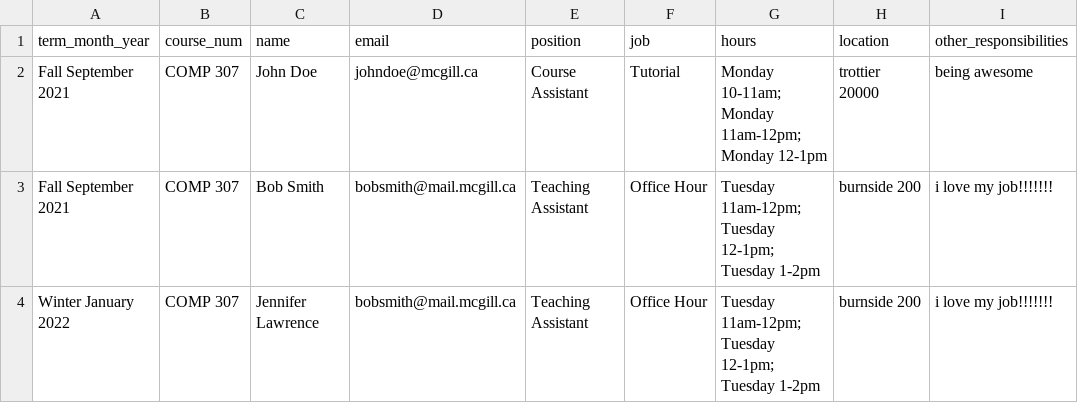
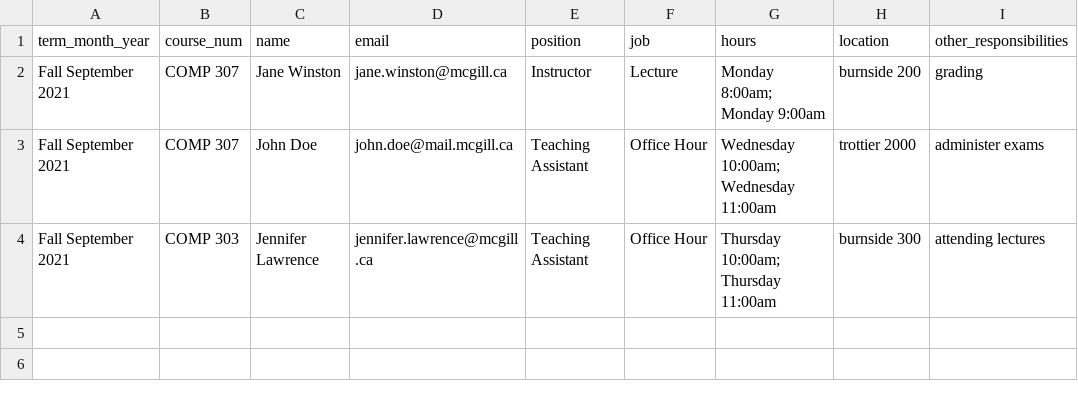
Before and after one commit to sandynguyen8928/SOCSTAManagement, a CSV file: manage/databases/OHR.csv, drawn as a sheet.

```diff
--- a/manage/databases/OHR.csv
+++ b/manage/databases/OHR.csv
@@ -1,4 +1,4 @@
 term_month_year,course_num,name,email,position,job,hours,location,other_responsibilities
-Fall September 2021,COMP 307,John Doe,johndoe@mcgill.ca,Course Assistant,Tutorial,Monday 10-11am; Monday 11am-12pm; Monday 12-1pm,trottier 20000,being awesome
-Fall September 2021,COMP 307,Bob Smith,bobsmith@mail.mcgill.ca,Teaching Assistant,Office Hour,Tuesday 11am-12pm; Tuesday 12-1pm; Tuesday 1-2pm,burnside 200,i love my job!!!!!!!
-Winter January 2022,COMP 307,Jennifer Lawrence,bobsmith@mail.mcgill.ca,Teaching Assistant,Office Hour,Tuesday 11am-12pm; Tuesday 12-1pm; Tuesday 1-2pm,burnside 200,i love my job!!!!!!!
+Fall September 2021,COMP 307,Jane Winston,jane.winston@mcgill.ca,Instructor,Lecture,Monday 8:00am; Monday 9:00am,burnside 200,grading
+Fall September 2021,COMP 307,John Doe,john.doe@mail.mcgill.ca,Teaching Assistant,Office Hour,Wednesday 10:00am; Wednesday 11:00am,trottier 2000,administer exams
+Fall September 2021,COMP 303,Jennifer Lawrence,jennifer.lawrence@mcgill.ca,Teaching Assistant,Office Hour,Thursday 10:00am; Thursday 11:00am,burnside 300,attending lectures
```
Also changed, not shown: 1 other file.
